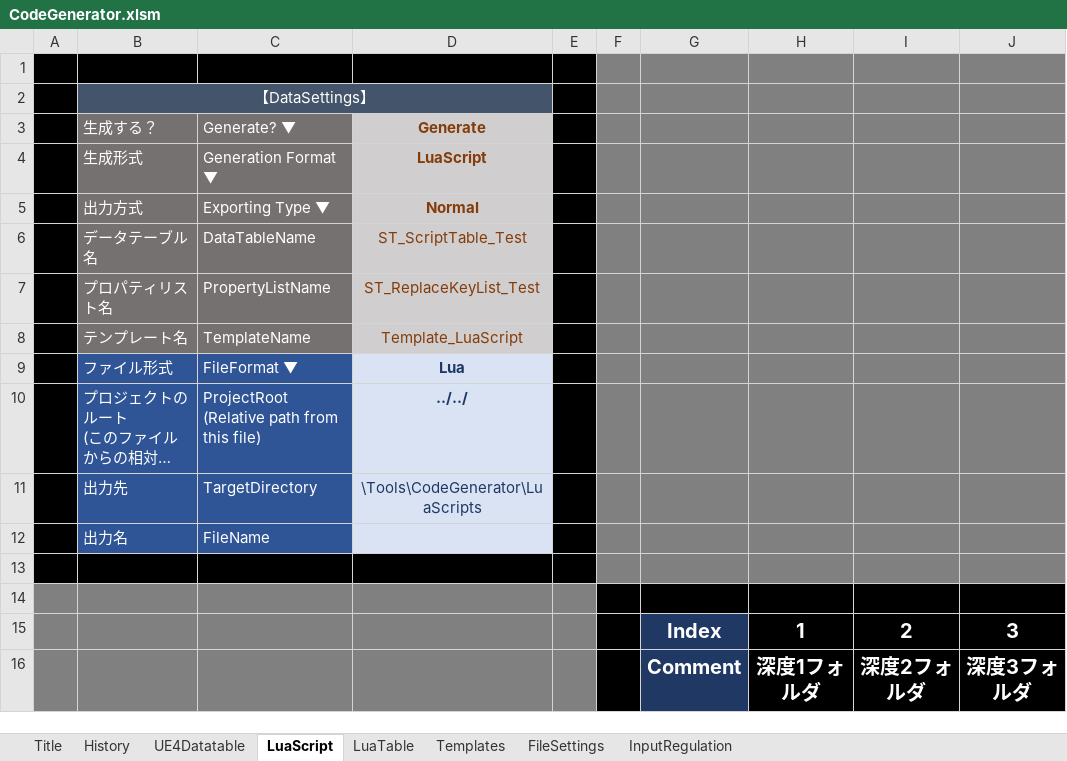
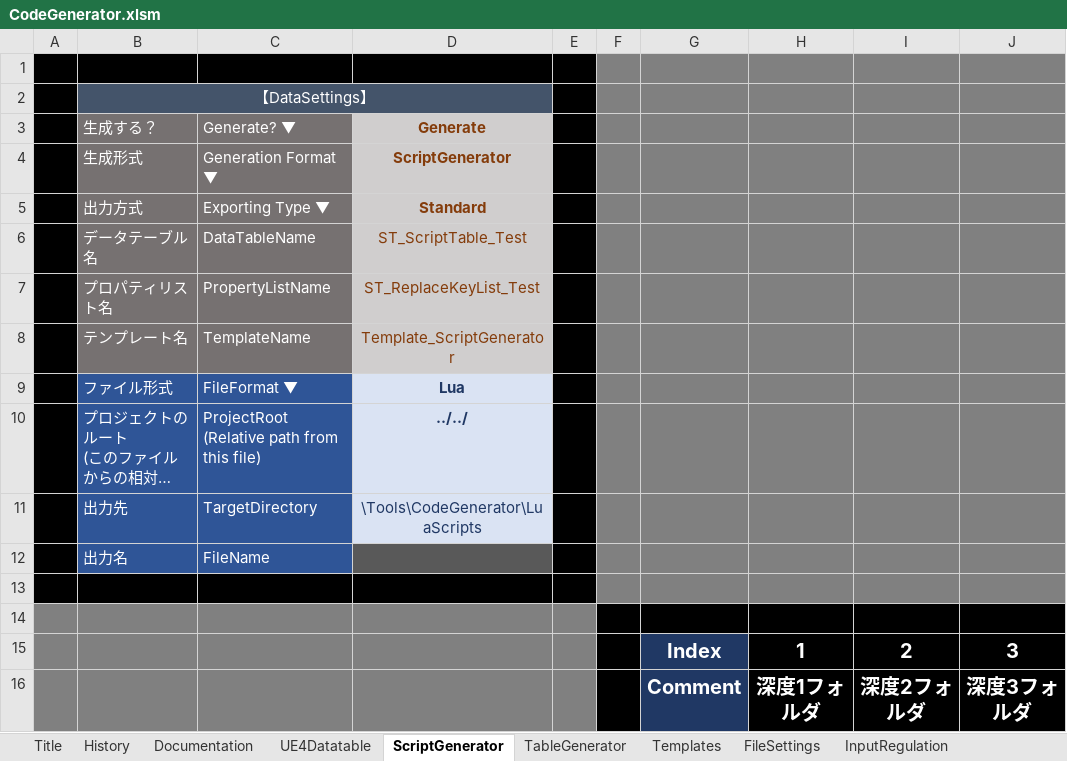
Before and after one commit to sagipenta/CodeGenerator, an Excel workbook: CodeGenerator.xlsm, sheet ScriptGenerator, drawn as a sheet; only a part is shown; long unchanged cells end in …; values as stored, in another font and other column widths than the file's, no borders; charts and pictures and conditional formats not drawn; the diff names each change by its address in the sheet, - before the commit and + after, or states it on an @@ line.

```diff
--- a/CodeGenerator.xlsm (sheet ScriptGenerator)
+++ b/CodeGenerator.xlsm (sheet ScriptGenerator)
-sheet tab: LuaScript
+sheet tab: ScriptGenerator
-sheet tab: LuaTable
+sheet tab: TableGenerator
+sheet tab: Documentation
-D4 (Generate): LuaScript
+D4 (Generate): ScriptGenerator
-D5 (Generate): Normal
+D5 (Generate): Standard
-D8 (Generate): Template_LuaScript
+D8 (Generate): Template_ScriptGenerator
-D12 fill: #DAE3F3
+D12 fill: #595959
```
Also changed, not shown: sheet UE4Datatable, sheet TableGenerator, sheet InputRegulation, sheet Title, sheet Templates, sheet FileSettings, charts or pictures, 3 other files.
